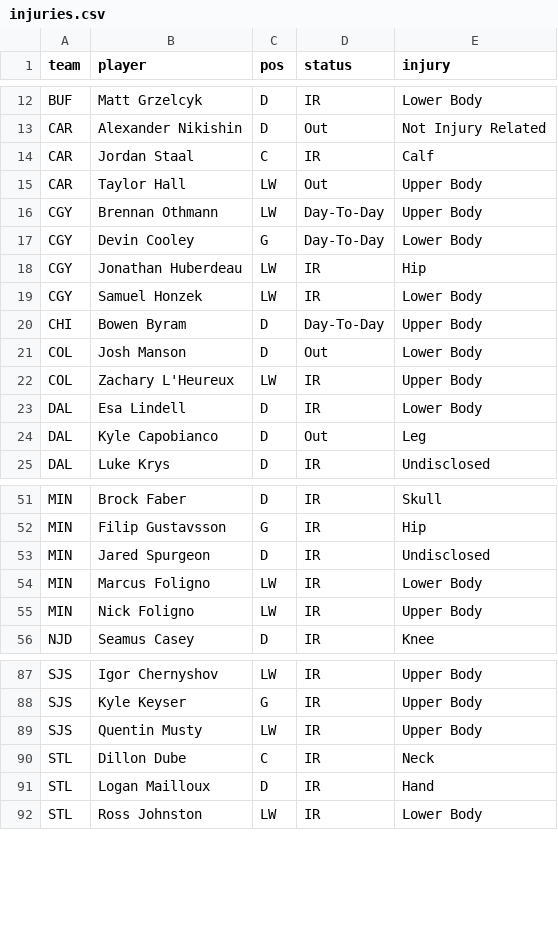
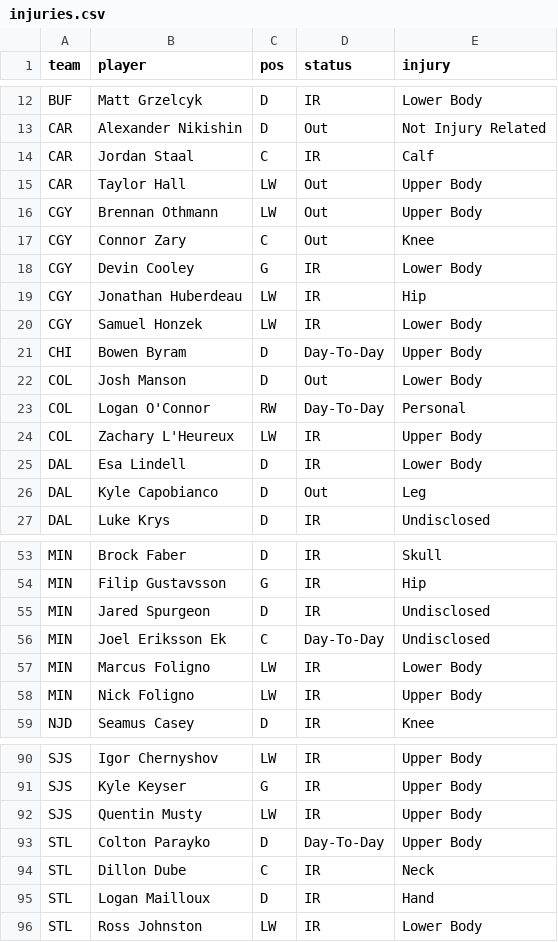
Before and after one commit to marekdoucet/pool-survivor, a CSV file: data/injuries.csv, drawn as a sheet; only a part is shown, gaps mark what is left out.

```diff
--- a/data/injuries.csv
+++ b/data/injuries.csv
@@ -15,4 +15,5 @@ CAR,Jordan Staal,C,IR,Calf
 CAR,Taylor Hall,LW,Out,Upper Body
-CGY,Brennan Othmann,LW,Day-To-Day,Upper Body
-CGY,Devin Cooley,G,Day-To-Day,Lower Body
+CGY,Brennan Othmann,LW,Out,Upper Body
+CGY,Connor Zary,C,Out,Knee
+CGY,Devin Cooley,G,IR,Lower Body
 CGY,Jonathan Huberdeau,LW,IR,Hip
@@ -21,2 +22,3 @@ CHI,Bowen Byram,D,Day-To-Day,Upper Body
 COL,Josh Manson,D,Out,Lower Body
+COL,Logan O'Connor,RW,Day-To-Day,Personal
 COL,Zachary L'Heureux,LW,IR,Upper Body
@@ -53,2 +55,3 @@ MIN,Filip Gustavsson,G,IR,Hip
 MIN,Jared Spurgeon,D,IR,Undisclosed
+MIN,Joel Eriksson Ek,C,Day-To-Day,Undisclosed
 MIN,Marcus Foligno,LW,IR,Lower Body
@@ -89,2 +92,3 @@ SJS,Kyle Keyser,G,IR,Upper Body
 SJS,Quentin Musty,LW,IR,Upper Body
+STL,Colton Parayko,D,Day-To-Day,Upper Body
 STL,Dillon Dube,C,IR,Neck
```
Also changed, not shown: 3 other files.
